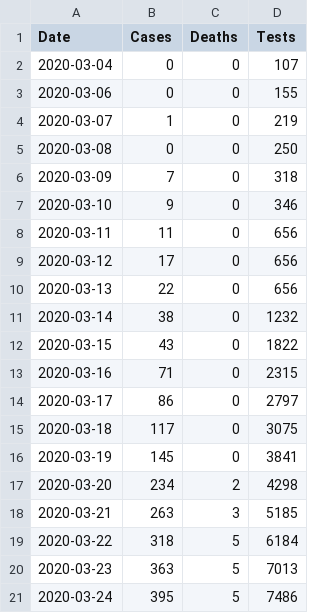
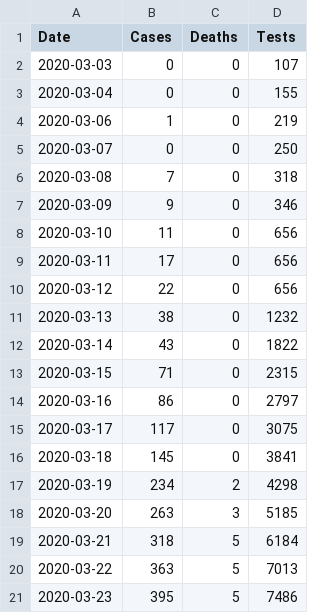
Before and after one commit to krmnino/COVID19_DataTool, a CSV file: peru_data.csv, drawn as a sheet; only a part is shown; the diff covers the shown part only.

```diff
--- a/peru_data.csv
+++ b/peru_data.csv
@@ -1,21 +1,21 @@
 Date,Cases,Deaths,Tests
-2020-03-04,0,0,107
-2020-03-06,0,0,155
-2020-03-07,1,0,219
-2020-03-08,0,0,250
-2020-03-09,7,0,318
-2020-03-10,9,0,346
-2020-03-11,11,0,656
-2020-03-12,17,0,656
-2020-03-13,22,0,656
-2020-03-14,38,0,1232
-2020-03-15,43,0,1822
-2020-03-16,71,0,2315
-2020-03-17,86,0,2797
-2020-03-18,117,0,3075
-2020-03-19,145,0,3841
-2020-03-20,234,2,4298
-2020-03-21,263,3,5185
-2020-03-22,318,5,6184
-2020-03-23,363,5,7013
-2020-03-24,395,5,7486
+2020-03-03,0,0,107
+2020-03-04,0,0,155
+2020-03-06,1,0,219
+2020-03-07,0,0,250
+2020-03-08,7,0,318
+2020-03-09,9,0,346
+2020-03-10,11,0,656
+2020-03-11,17,0,656
+2020-03-12,22,0,656
+2020-03-13,38,0,1232
+2020-03-14,43,0,1822
+2020-03-15,71,0,2315
+2020-03-16,86,0,2797
+2020-03-17,117,0,3075
+2020-03-18,145,0,3841
+2020-03-19,234,2,4298
+2020-03-20,263,3,5185
+2020-03-21,318,5,6184
+2020-03-22,363,5,7013
+2020-03-23,395,5,7486
```
Also changed, not shown: 1 added row and 49 edited cells elsewhere in this file, usa_data.csv.
